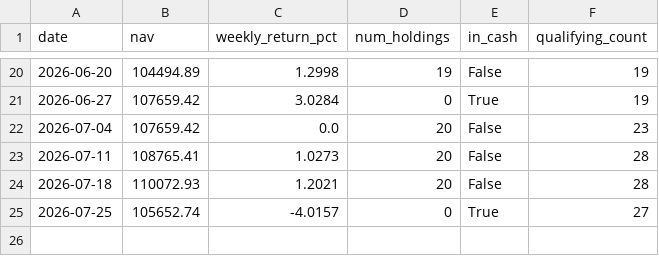
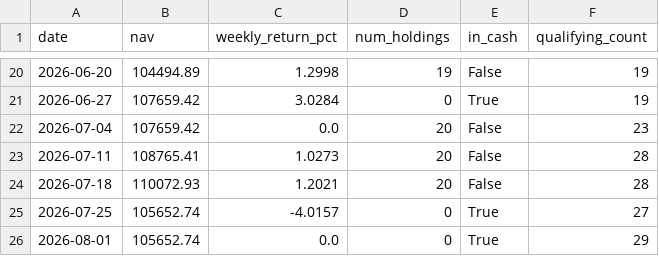
Before and after one commit to vivek-bothra/StockMomentumTracker, a CSV file: docs/nav_history.csv, drawn as a sheet; only a part is shown, gaps mark what is left out; the diff names each change by its address in the sheet, - before the commit and + after, or states it on an @@ line.

```diff
--- a/docs/nav_history.csv
+++ b/docs/nav_history.csv
+row 26: 2026-08-01 | 105652.74 | 0.0 | 0 | True | 29
```
Also changed, not shown: 3 other files.
